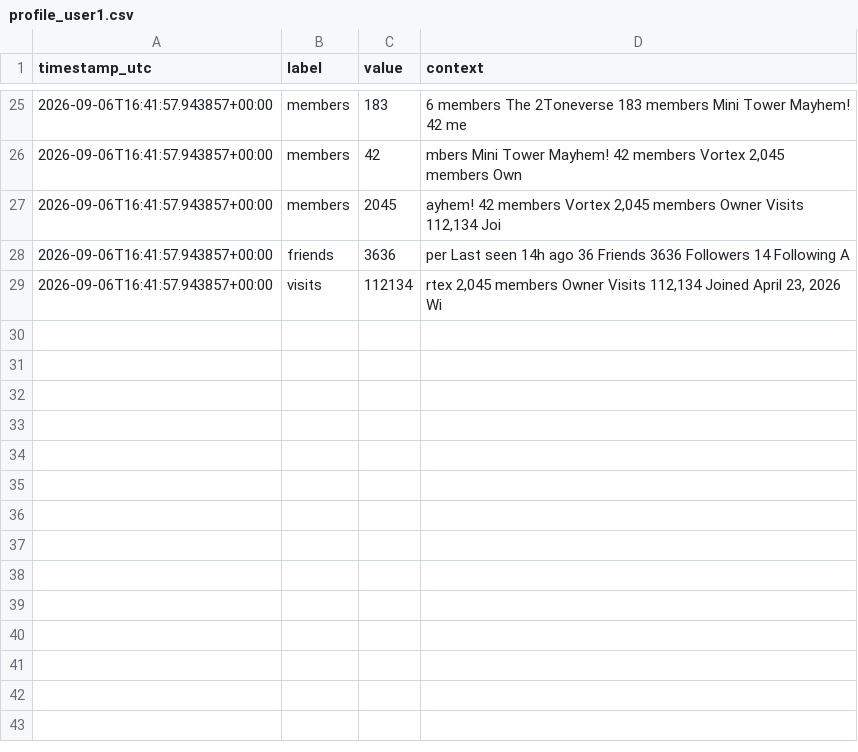
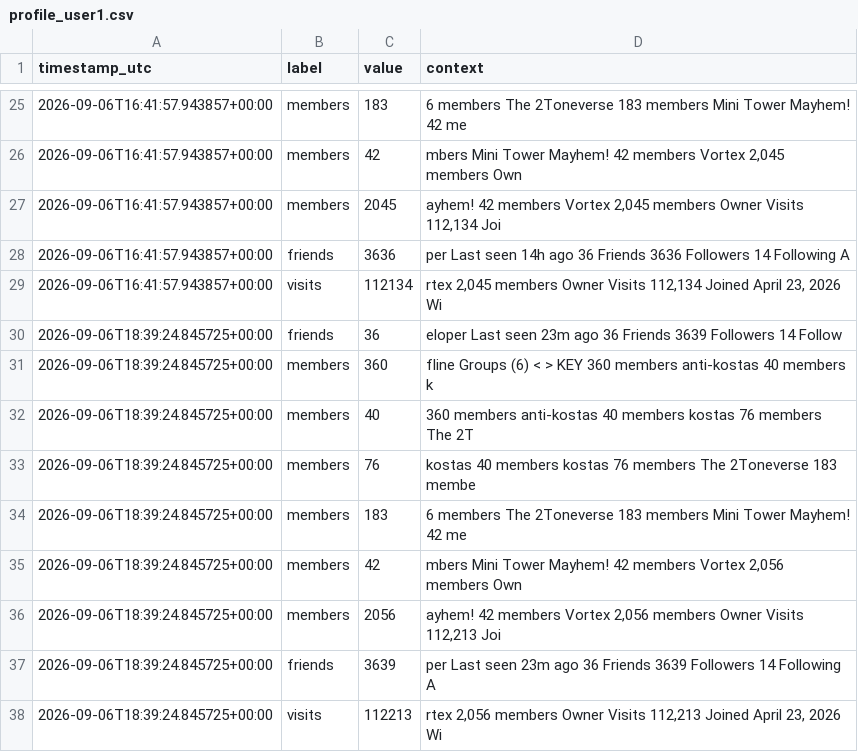
Before and after one commit to igakojp/playvortex-monitor-log, a CSV file: stats/profile_user1.csv, drawn as a sheet; only a part is shown, gaps mark what is left out.

```diff
--- a/stats/profile_user1.csv
+++ b/stats/profile_user1.csv
@@ -29 +29,10 @@ timestamp_utc,label,value,context
 2026-09-06T16:41:57.943857+00:00,visits,112134,"rtex 2,045 members Owner Visits 112,134 Joined April 23, 2026 Wi"
+2026-09-06T18:39:24.845725+00:00,friends,36,eloper Last seen 23m ago 36 Friends 3639 Followers 14 Follow
+2026-09-06T18:39:24.845725+00:00,members,360,fline Groups (6) < > KEY 360 members anti-kostas 40 members k
+2026-09-06T18:39:24.845725+00:00,members,40, 360 members anti-kostas 40 members kostas 76 members The 2T
+2026-09-06T18:39:24.845725+00:00,members,76,kostas 40 members kostas 76 members The 2Toneverse 183 membe
+2026-09-06T18:39:24.845725+00:00,members,183,6 members The 2Toneverse 183 members Mini Tower Mayhem! 42 me
+2026-09-06T18:39:24.845725+00:00,members,42,"mbers Mini Tower Mayhem! 42 members Vortex 2,056 members Own"
+2026-09-06T18:39:24.845725+00:00,members,2056,"ayhem! 42 members Vortex 2,056 members Owner Visits 112,213 Joi"
+2026-09-06T18:39:24.845725+00:00,friends,3639,per Last seen 23m ago 36 Friends 3639 Followers 14 Following A
+2026-09-06T18:39:24.845725+00:00,visits,112213,"rtex 2,056 members Owner Visits 112,213 Joined April 23, 2026 Wi"
```
Also changed, not shown: stats/groups.csv, 3 other files.
